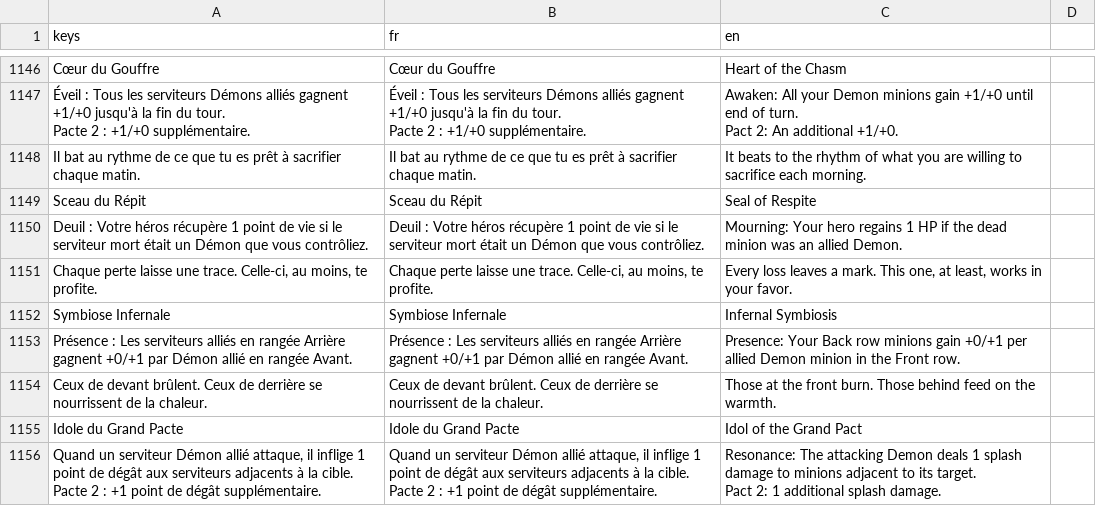
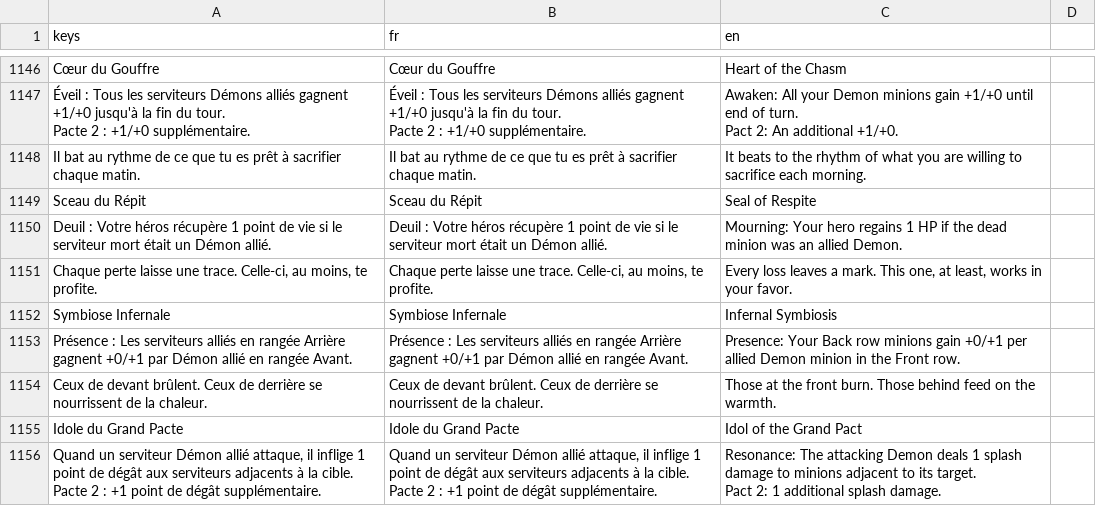
Before and after one commit to Nicolas82200/Wyrdane, a CSV file: translations/game.csv, drawn as a sheet; only a part is shown, gaps mark what is left out.

Commit message:
fix: shorten remaining imperfect-tense control phrasing
"un Demon que vous controliez" -> "un Demon allie", matching the
present-tense shortening already applied elsewhere.

```diff
--- a/translations/game.csv
+++ b/translations/game.csv
@@ -1371,3 +1371,3 @@ Pact 2: An additional +1/+0."
 "Sceau du Répit","Sceau du Répit","Seal of Respite"
-"Deuil : Votre héros récupère 1 point de vie si le serviteur mort était un Démon que vous contrôliez.","Deuil : Votre héros récupère 1 point de vie si le serviteur mort était un Démon que vous contrôliez.","Mourning: Your hero regains 1 HP if the dead minion was an allied Demon."
+"Deuil : Votre héros récupère 1 point de vie si le serviteur mort était un Démon allié.","Deuil : Votre héros récupère 1 point de vie si le serviteur mort était un Démon allié.","Mourning: Your hero regains 1 HP if the dead minion was an allied Demon."
 "Chaque perte laisse une trace. Celle-ci, au moins, te profite.","Chaque perte laisse une trace. Celle-ci, au moins, te profite.","Every loss leaves a mark. This one, at least, works in your favor."
```
